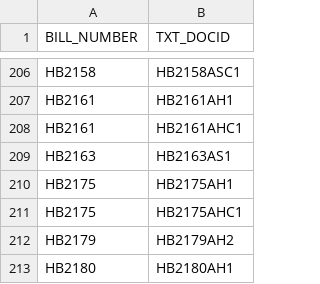
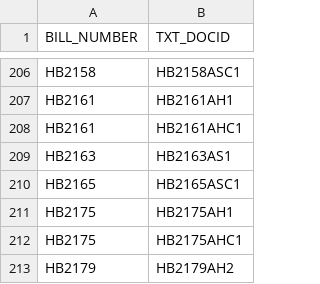
Before and after one commit to kyle-engler/va-legislature-datasette, a CSV file: va_legislature_datasette/lis_data/Amendments.csv, drawn as a sheet; only a part is shown, gaps mark what is left out; the shorter side is filled out with more unchanged rows; the diff names each change by its address in the sheet, - before the commit and + after, or states it on an @@ line.

```diff
--- a/va_legislature_datasette/lis_data/Amendments.csv
+++ b/va_legislature_datasette/lis_data/Amendments.csv
+row 210: HB2165 | HB2165ASC1
```
Also changed, not shown: va_legislature_datasette/lis_data/Sponsors.csv, va_legislature_datasette/lis_data/VoteStatements.csv, 2 other files.
